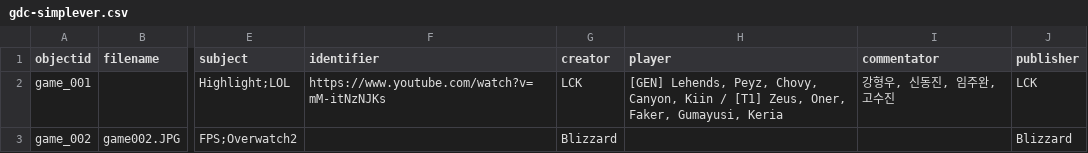
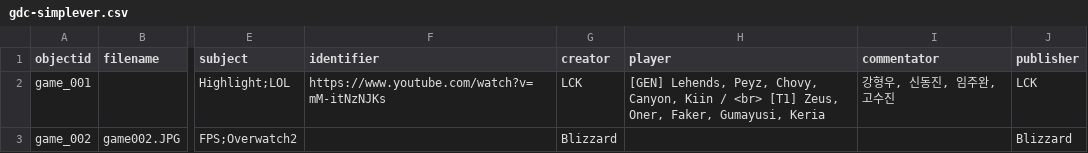
Before and after one commit to state0621/game-repository, a CSV file: _data/gdc-simplever.csv, drawn as a sheet; only a part is shown, gaps mark what is left out; the diff names each change by its address in the sheet, - before the commit and + after, or states it on an @@ line.

Commit message:
Update gdc-simplever.csv

```diff
--- a/_data/gdc-simplever.csv
+++ b/_data/gdc-simplever.csv
-H2 (player): …Kiin / [T1] Zeus,…
+H2 (player): …Kiin / <br> [T1] Zeus,…
```
